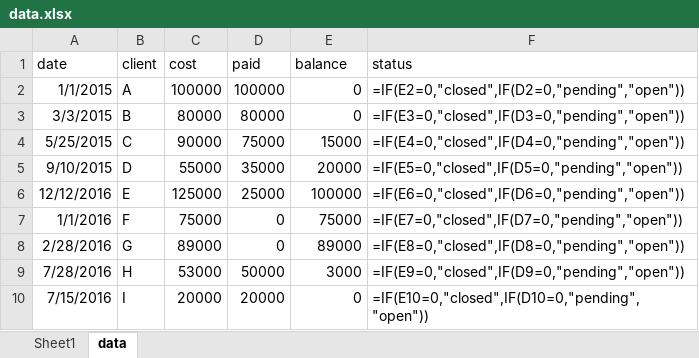
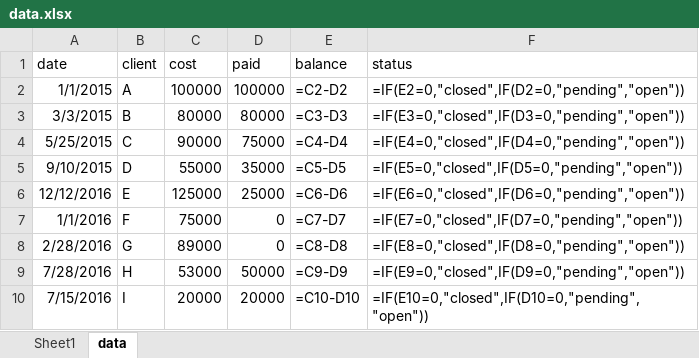
Before and after one commit to ibadkureshi/DataPrimer, an Excel workbook: data.xlsx, sheet data, drawn as a sheet; values as stored, in another font and other column widths than the file's, no borders; formulas are shown in place of their values; conditional formats not drawn; the diff names each change by its address in the sheet, - before the commit and + after, or states it on an @@ line.

Commit message:
final status of files at the start of day2
Files updated due to recap

```diff
--- a/data.xlsx (sheet data)
+++ b/data.xlsx (sheet data)
-E2 (balance): 0
+E2 (balance): =C2-D2
-E3 (balance): 0
+E3 (balance): =C3-D3
-E4 (balance): 15000
+E4 (balance): =C4-D4
-E5 (balance): 20000
+E5 (balance): =C5-D5
-E6 (balance): 100000
+E6 (balance): =C6-D6
-E7 (balance): 75000
+E7 (balance): =C7-D7
-E8 (balance): 89000
+E8 (balance): =C8-D8
-E9 (balance): 3000
+E9 (balance): =C9-D9
-E10 (balance): 0
+E10 (balance): =C10-D10
```
Also changed, not shown: 2 other files.
